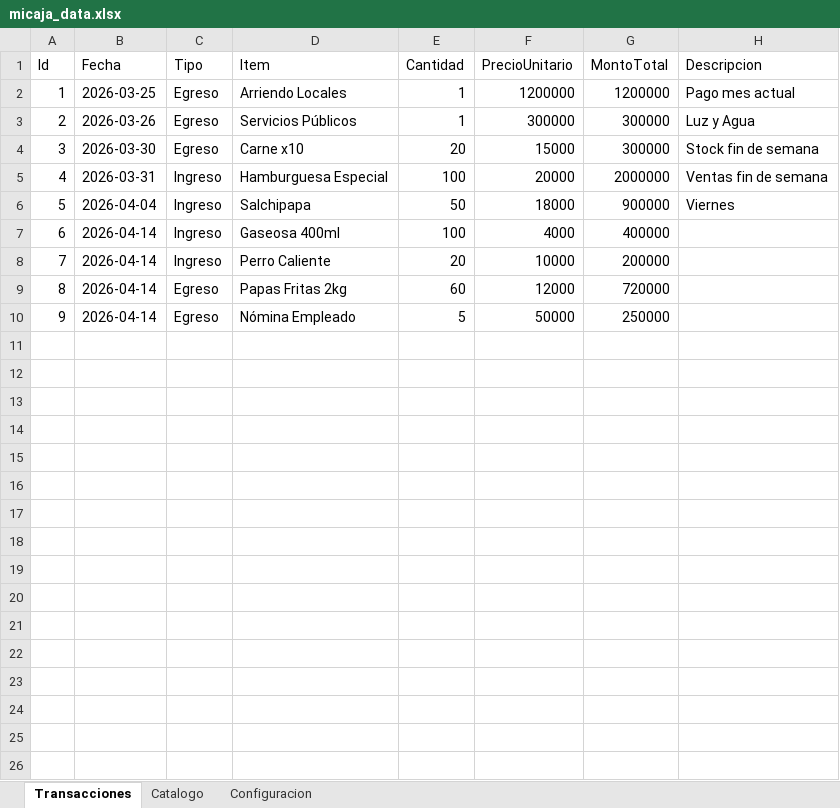
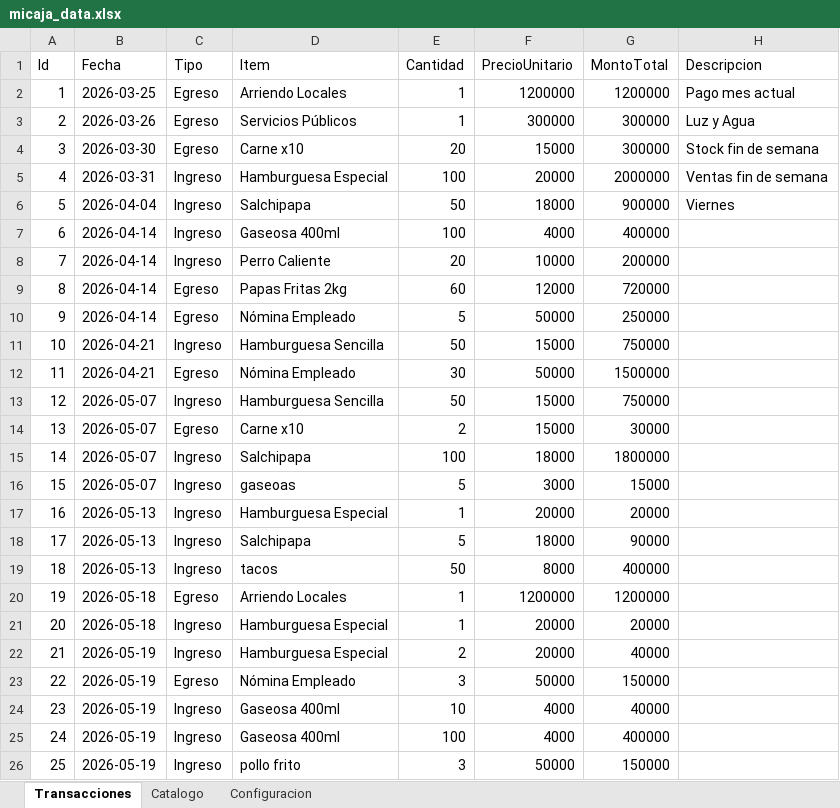
Before and after one commit to leomz-dev/MiCaja, an Excel workbook: data/micaja_data.xlsx, sheet Transacciones, drawn as a sheet; values as stored, in another font and other column widths than the file's, no borders; the diff names each change by its address in the sheet, - before the commit and + after, or states it on an @@ line.

Commit message:
micaja-v2

```diff
--- a/data/micaja_data.xlsx (sheet Transacciones)
+++ b/data/micaja_data.xlsx (sheet Transacciones)
+row 11: 10 | 2026-04-21 | Ingreso | Hamburguesa Sencilla | 50 | 15000 | 750000
+row 12: 11 | 2026-04-21 | Egreso | Nómina Empleado | 30 | 50000 | 1500000
+row 13: 12 | 2026-05-07 | Ingreso | Hamburguesa Sencilla | 50 | 15000 | 750000
+row 14: 13 | 2026-05-07 | Egreso | Carne x10 | 2 | 15000 | 30000
+row 15: 14 | 2026-05-07 | Ingreso | Salchipapa | 100 | 18000 | 1800000
+row 16: 15 | 2026-05-07 | Ingreso | gaseoas | 5 | 3000 | 15000
+row 17: 16 | 2026-05-13 | Ingreso | Hamburguesa Especial | 1 | 20000 | 20000
+row 18: 17 | 2026-05-13 | Ingreso | Salchipapa | 5 | 18000 | 90000
+row 19: 18 | 2026-05-13 | Ingreso | tacos | 50 | 8000 | 400000
+row 20: 19 | 2026-05-18 | Egreso | Arriendo Locales | 1 | 1200000 | 1200000
+row 21: 20 | 2026-05-18 | Ingreso | Hamburguesa Especial | 1 | 20000 | 20000
+row 22: 21 | 2026-05-19 | Ingreso | Hamburguesa Especial | 2 | 20000 | 40000
+row 23: 22 | 2026-05-19 | Egreso | Nómina Empleado | 3 | 50000 | 150000
+row 24: 23 | 2026-05-19 | Ingreso | Gaseosa 400ml | 10 | 4000 | 40000
+row 25: 24 | 2026-05-19 | Ingreso | Gaseosa 400ml | 100 | 4000 | 400000
+row 26: 25 | 2026-05-19 | Ingreso | pollo frito | 3 | 50000 | 150000
```
Also changed, not shown: sheet Catalogo, 20 other files.
